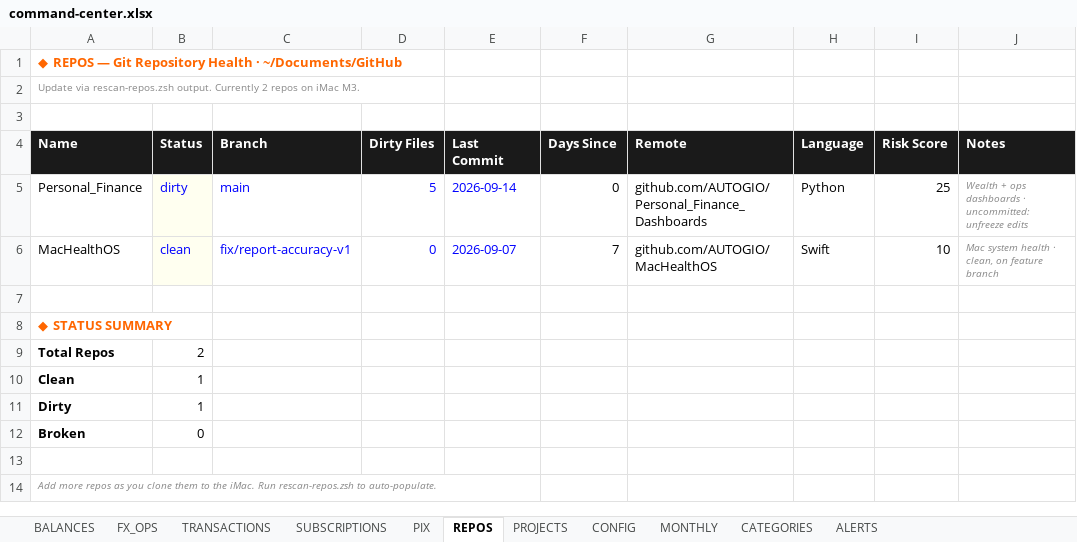
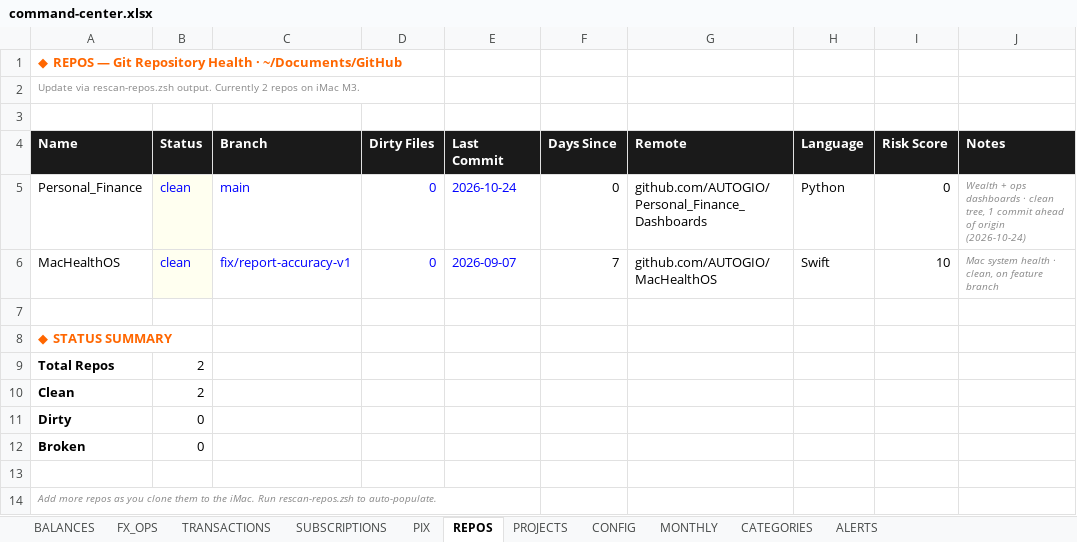
Before and after one commit to AUTOGIO/Personal_Finance_Dashboards, an Excel workbook: data/command-center.xlsx, sheet REPOS, drawn as a sheet; values as stored, in another font and other column widths than the file's, no borders; the diff names each change by its address in the sheet, - before the commit and + after, or states it on an @@ line.

```diff
--- a/data/command-center.xlsx (sheet REPOS)
+++ b/data/command-center.xlsx (sheet REPOS)
-B5 (Status): dirty
+B5 (Status): clean
-D5 (Dirty Files): 5
+D5 (Dirty Files): 0
-E5 (Last Commit): 2026-09-14
+E5 (Last Commit): 2026-10-24
-I5 (Risk Score): 25
+I5 (Risk Score): 0
-J5 (Notes): …dashboards · uncommitted: unfreeze edits
+J5 (Notes): …dashboards · clean tree, 1 commit ahead of origin (2026-10-24)
-B10 (Status): 1
+B10 (Status): 2
-B11 (Status): 1
+B11 (Status): 0
```
Also changed, not shown: 3 other files.
